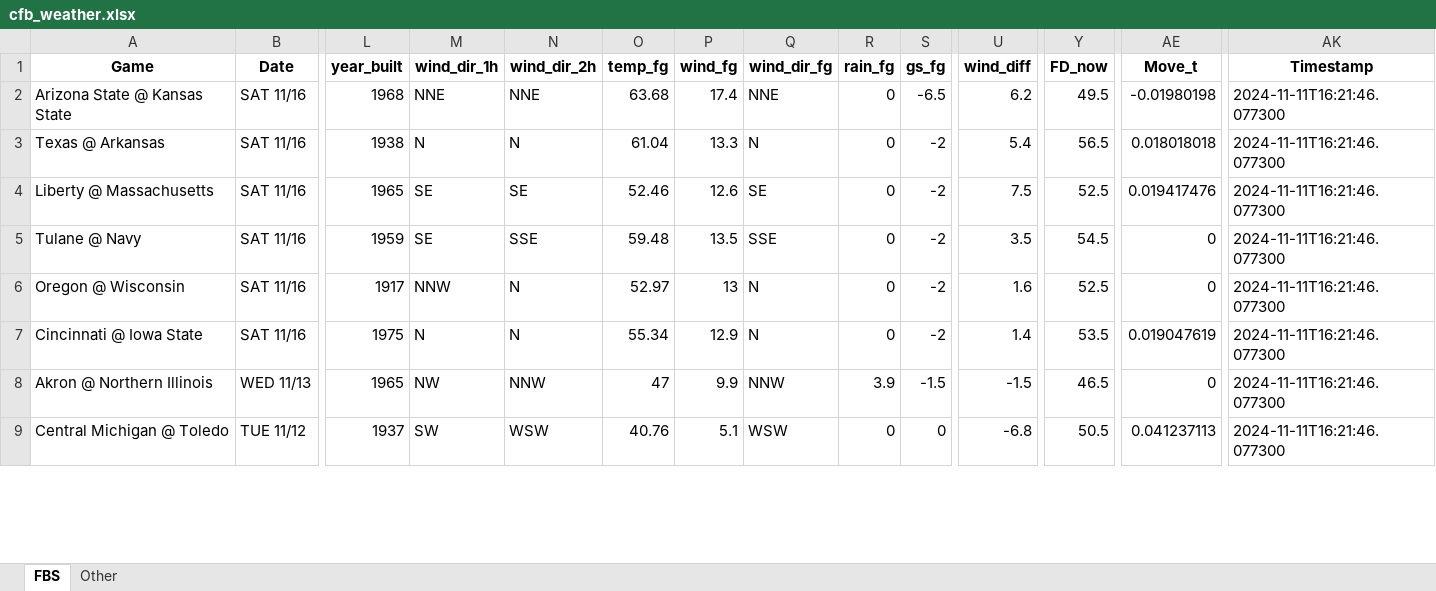
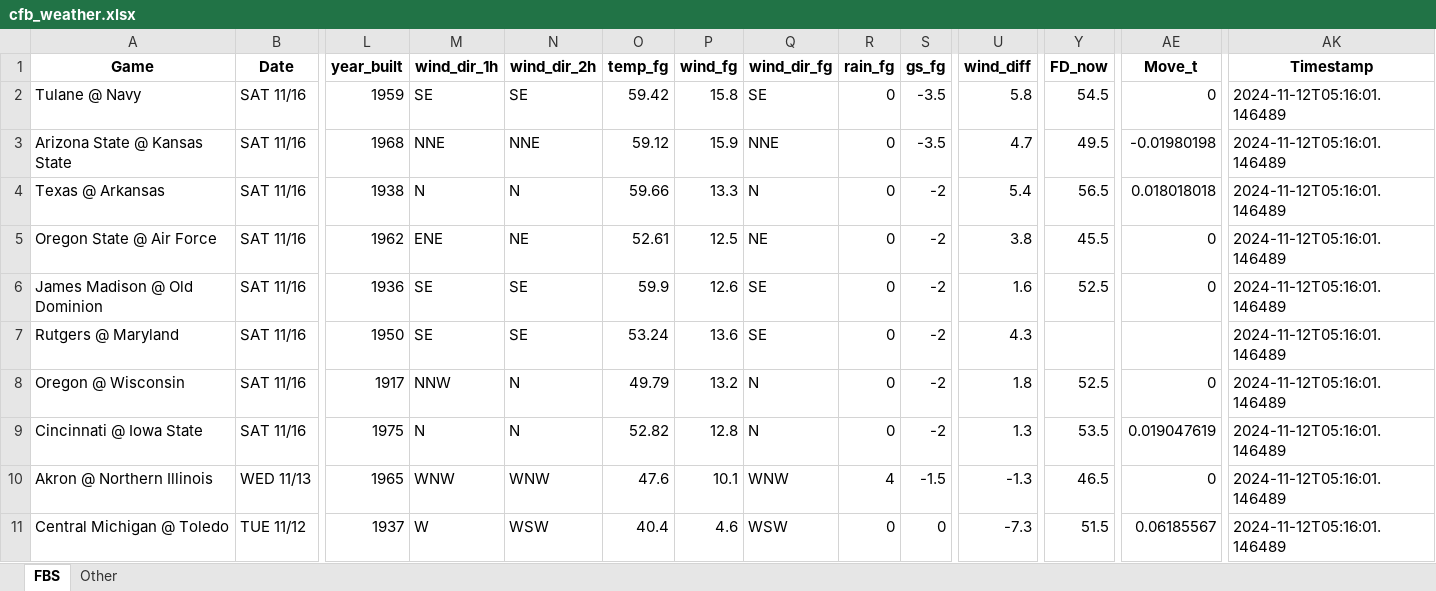
Before and after one commit to mslade50/football_weather, an Excel workbook: cfb_weather.xlsx, sheet FBS, drawn as a sheet; only a part is shown, gaps mark what is left out; values as stored, in another font and other column widths than the file's, no borders; removed rows and columns are numbered as before the commit, all else as after; rows hold the shown columns only; the diff covers the shown part only; the diff names each change by its address in the sheet, - before the commit and + after, or states it on an @@ line.

Commit message:
Update cfb_weather.xlsx with Timestamp 2024-11-12T05:16:01.146489

```diff
--- a/cfb_weather.xlsx (sheet FBS)
+++ b/cfb_weather.xlsx (sheet FBS)
+row 2: Tulane @ Navy | SAT 11/16 | 1959 | SE | SE | 59.42 | 15.8 | SE | 0 | -3.5 | 5.8 | 54.5 | 0 | 2024-11-12T05:16:01.146489
-O3 (temp_fg): 63.68
+O3 (temp_fg): 59.12
-P3 (wind_fg): 17.4
+P3 (wind_fg): 15.9
-S3 (gs_fg): -6.5
+S3 (gs_fg): -3.5
-U3 (wind_diff): 6.2
+U3 (wind_diff): 4.7
-AK3:AK4 (Timestamp): 2024-11-11T16:21:46.077300
+AK3:AK4 (Timestamp): 2024-11-12T05:16:01.146489
-O4 (temp_fg): 61.04
+O4 (temp_fg): 59.66
-row 4: Liberty @ Massachusetts | SAT 11/16 | 1965 | SE | SE | 52.46 | 12.6 | SE | 0 | -2 | 7.5 | 52.5 | 0.019417476 | 2024-11-11T16:21:46.077300
-row 5: Tulane @ Navy | SAT 11/16 | 1959 | SE | SSE | 59.48 | 13.5 | SSE | 0 | -2 | 3.5 | 54.5 | 0 | 2024-11-11T16:21:46.077300
+row 5: Oregon State @ Air Force | SAT 11/16 | 1962 | ENE | NE | 52.61 | 12.5 | NE | 0 | -2 | 3.8 | 45.5 | 0 | 2024-11-12T05:16:01.146489
+row 6: James Madison @ Old Dominion | SAT 11/16 | 1936 | SE | SE | 59.9 | 12.6 | SE | 0 | -2 | 1.6 | 52.5 | 0 | 2024-11-12T05:16:01.146489
+row 7: Rutgers @ Maryland | SAT 11/16 | 1950 | SE | SE | 53.24 | 13.6 | SE | 0 | -2 | 4.3 |  |  | 2024-11-12T05:16:01.146489
-O8 (temp_fg): 52.97
+O8 (temp_fg): 49.79
-P8 (wind_fg): 13
+P8 (wind_fg): 13.2
-U8 (wind_diff): 1.6
+U8 (wind_diff): 1.8
-AK8:AK11 (Timestamp): 2024-11-11T16:21:46.077300
+AK8:AK11 (Timestamp): 2024-11-12T05:16:01.146489
-O9 (temp_fg): 55.34
+O9 (temp_fg): 52.82
-P9 (wind_fg): 12.9
+P9 (wind_fg): 12.8
-U9 (wind_diff): 1.4
+U9 (wind_diff): 1.3
-M10 (wind_dir_1h): NW
+M10 (wind_dir_1h): WNW
-N10 (wind_dir_2h): NNW
+N10 (wind_dir_2h): WNW
-O10 (temp_fg): 47
+O10 (temp_fg): 47.6
-P10 (wind_fg): 9.9
+P10 (wind_fg): 10.1
-Q10 (wind_dir_fg): NNW
+Q10 (wind_dir_fg): WNW
-R10 (rain_fg): 3.9
+R10 (rain_fg): 4
-U10 (wind_diff): -1.5
+U10 (wind_diff): -1.3
-M11 (wind_dir_1h): SW
+M11 (wind_dir_1h): W
-O11 (temp_fg): 40.76
+O11 (temp_fg): 40.4
-P11 (wind_fg): 5.1
+P11 (wind_fg): 4.6
-U11 (wind_diff): -6.8
+U11 (wind_diff): -7.3
-Y11 (FD_now): 50.5
+Y11 (FD_now): 51.5
-AE11 (Move_t): 0.041237113
+AE11 (Move_t): 0.06185567
```
Also changed, not shown: 1 added row, 3 removed rows and 240 edited cells elsewhere in this sheet, sheet Other.
